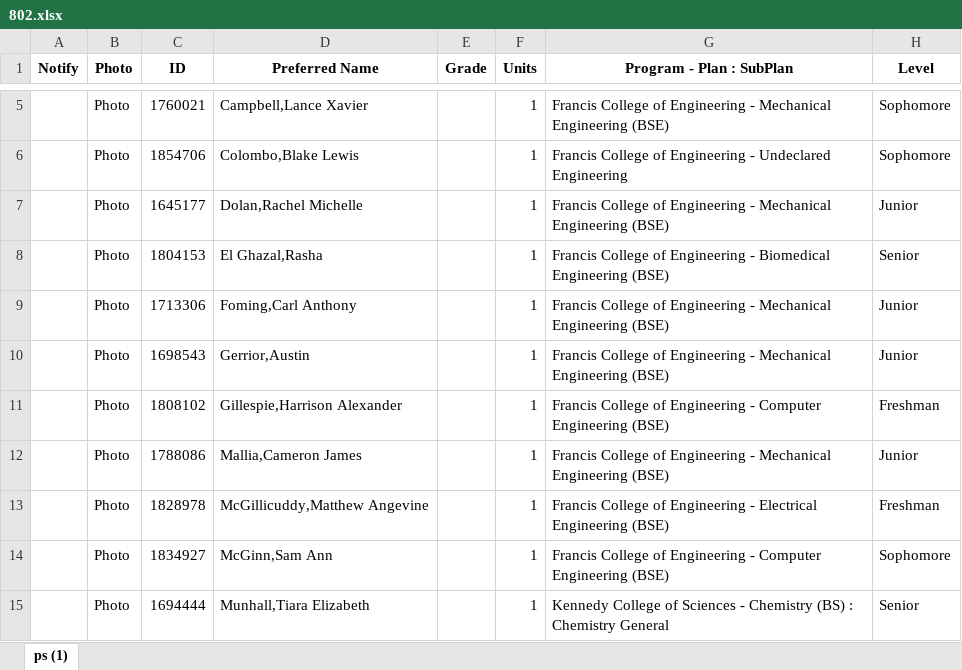
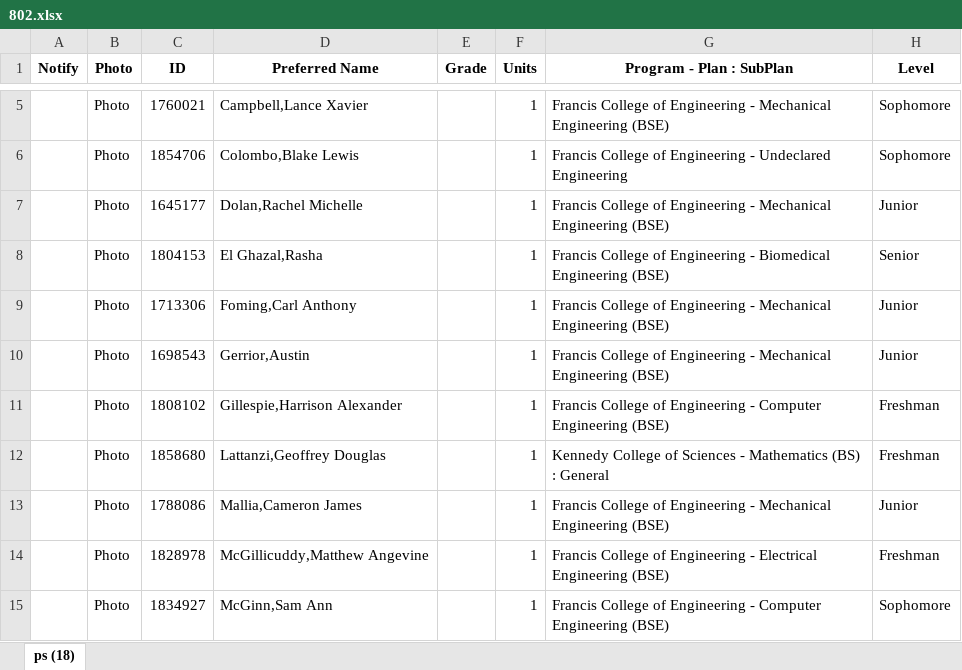
Before and after one commit to UML-Ionosphere-Plasmasphere-Modeling/Coupling-Model, an Excel workbook: Computational-books&papers/private/802.xlsx, sheet ps (18), drawn as a sheet; only a part is shown, gaps mark what is left out; the shorter side is filled out with more unchanged rows; values as stored, in another font and other column widths than the file's, no borders; the diff names each change by its address in the sheet, - before the commit and + after, or states it on an @@ line.

```diff
--- a/Computational-books&papers/private/802.xlsx (sheet ps (18))
+++ b/Computational-books&papers/private/802.xlsx (sheet ps (18))
-sheet tab: ps (1)
+sheet tab: ps (18)
+row 12:  | Photo | 1858680 | Lattanzi,Geoffrey Douglas |  | 1 | Kennedy College of Sciences - Mathematics (BS) : General | Freshman
```
Also changed, not shown: Computational-books&papers/private/801.xlsx, Computational-books&papers/private/803.xlsx, 28 other files.
